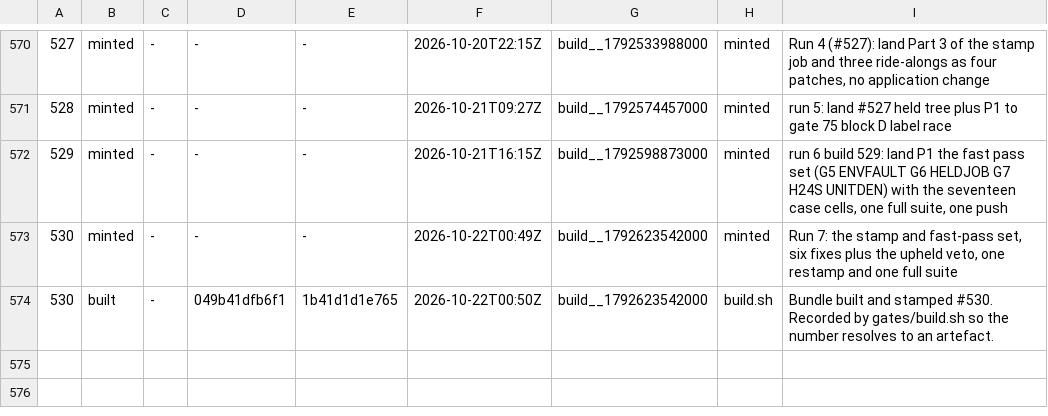
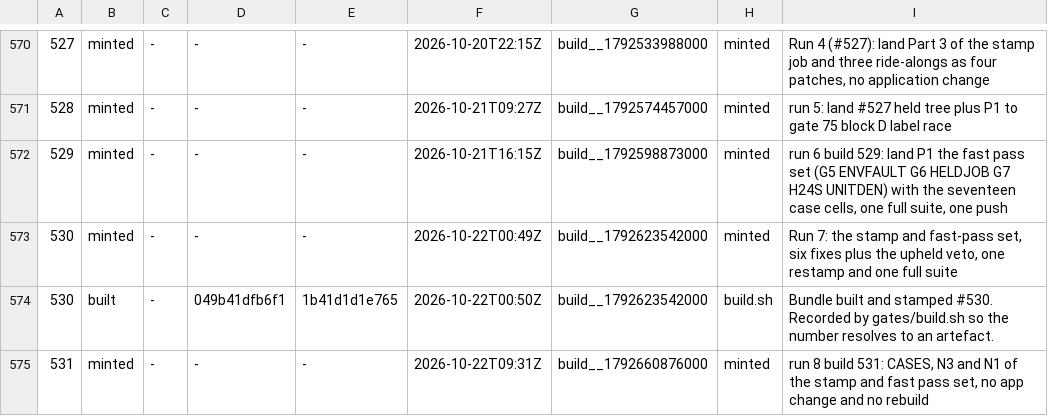
Before and after one commit to LearnToCheckmate/chess-trainer, a TSV file: gates/build-numbers.tsv, drawn as a sheet; only a part is shown, gaps mark what is left out; the diff names each change by its address in the sheet, - before the commit and + after, or states it on an @@ line.

```diff
--- a/gates/build-numbers.tsv
+++ b/gates/build-numbers.tsv
+row 575: 531 | minted | - | - | - | 2026-10-22T09:31Z | build__1792660876000 | minted | run 8 build 531: CASES, N3 and N1 of the stamp and fast pass set, no app change and no rebuild
```
